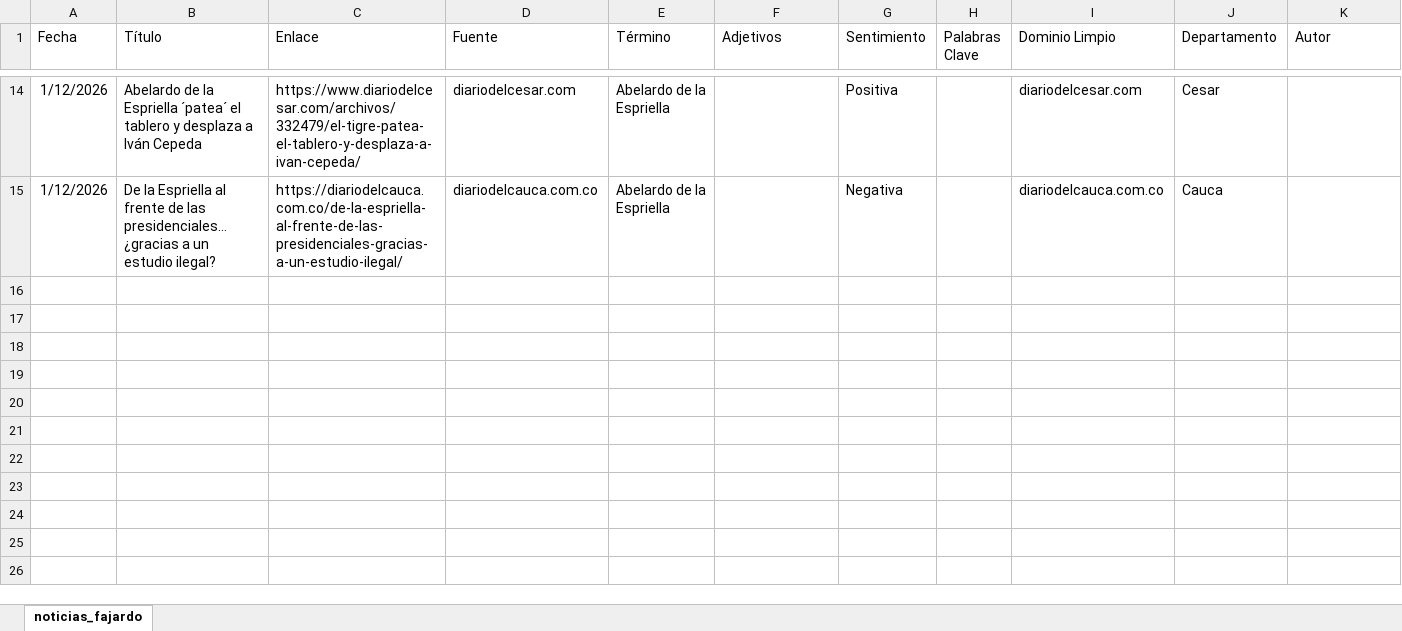
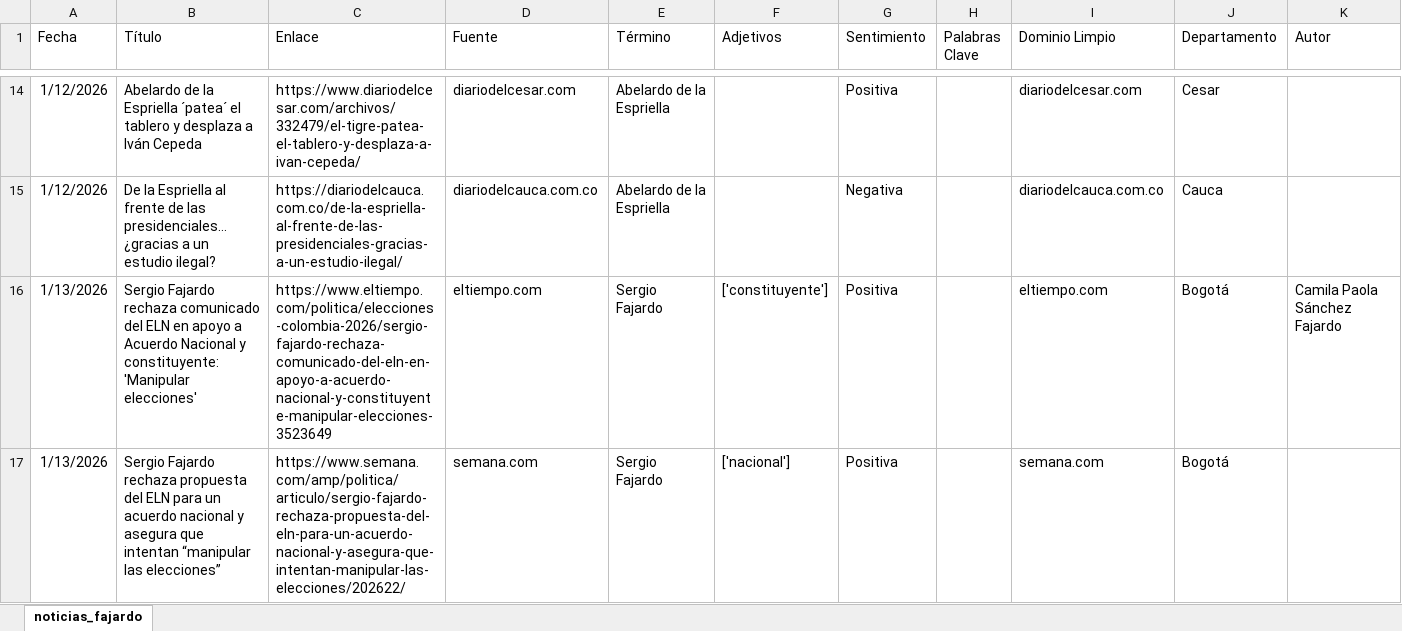
Before and after one commit to ldsanvid/SF-monitoreo, an Excel workbook: noticias_fajardo.xlsx, sheet noticias_fajardo, drawn as a sheet; only a part is shown, gaps mark what is left out; values as stored, in another font and other column widths than the file's, no borders; the diff covers the shown part only; the diff names each change by its address in the sheet, - before the commit and + after, or states it on an @@ line.

```diff
--- a/noticias_fajardo.xlsx (sheet noticias_fajardo)
+++ b/noticias_fajardo.xlsx (sheet noticias_fajardo)
+row 16: 1/13/2026 | Sergio Fajardo rechaza comunicado del ELN en apoyo a Acuerdo Nacional y constituyente: 'Manipular elecciones' | https://www.eltiempo.com/politica/elecciones-colombia-2026/sergio-fajardo-rechaza-comunicado-del-eln-en-apoyo-a-acuerdo-nacional-y-constituyente-manipular-elecciones-3523649 | eltiempo.com | Sergio Fajardo | ['constituyente'] | Positiva |  | eltiempo.com | Bogotá | Camila Paola Sánchez Fajardo
+row 17: 1/13/2026 | Sergio Fajardo rechaza propuesta del ELN para un acuerdo nacional y asegura que intentan “manipular las elecciones” | https://www.semana.com/amp/politica/articulo/sergio-fajardo-rechaza-propuesta-del-eln-para-un-acuerdo-nacional-y-asegura-que-intentan-manipular-las-elecciones/202622/ | semana.com | Sergio Fajardo | ['nacional'] | Positiva |  | semana.com | Bogotá
```
Also changed, not shown: 6 added rows elsewhere in this sheet, 3 other files.
